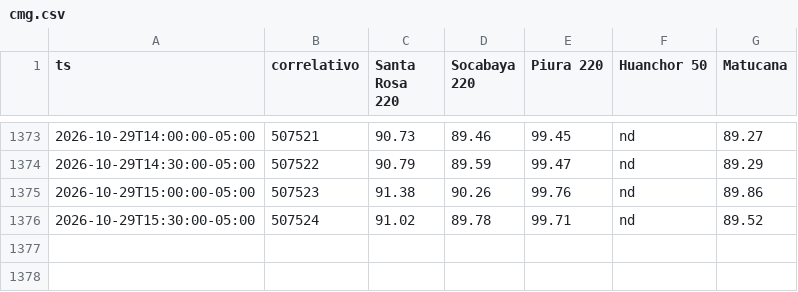
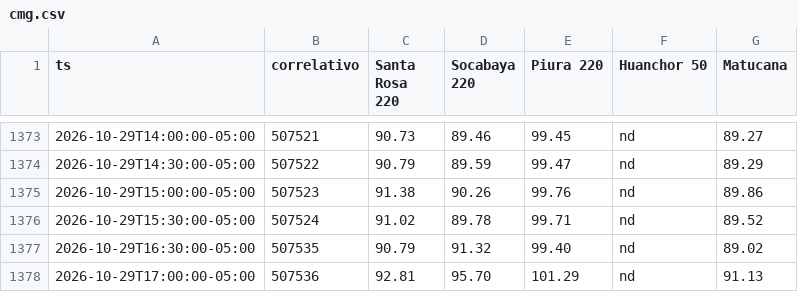
Before and after one commit to giordano1805-lab/Cmg-Rosa, a CSV file: data/cmg.csv, drawn as a sheet; only a part is shown, gaps mark what is left out.

```diff
--- a/data/cmg.csv
+++ b/data/cmg.csv
@@ -1376 +1376,3 @@ ts,correlativo,Santa Rosa 220,Socabaya 220,Piura 220,Huanchor 50,Matucana
 2026-10-29T15:30:00-05:00,507524,91.02,89.78,99.71,nd,89.52
+2026-10-29T16:30:00-05:00,507535,90.79,91.32,99.40,nd,89.02
+2026-10-29T17:00:00-05:00,507536,92.81,95.70,101.29,nd,91.13
```
Also changed, not shown: 1 other file.
